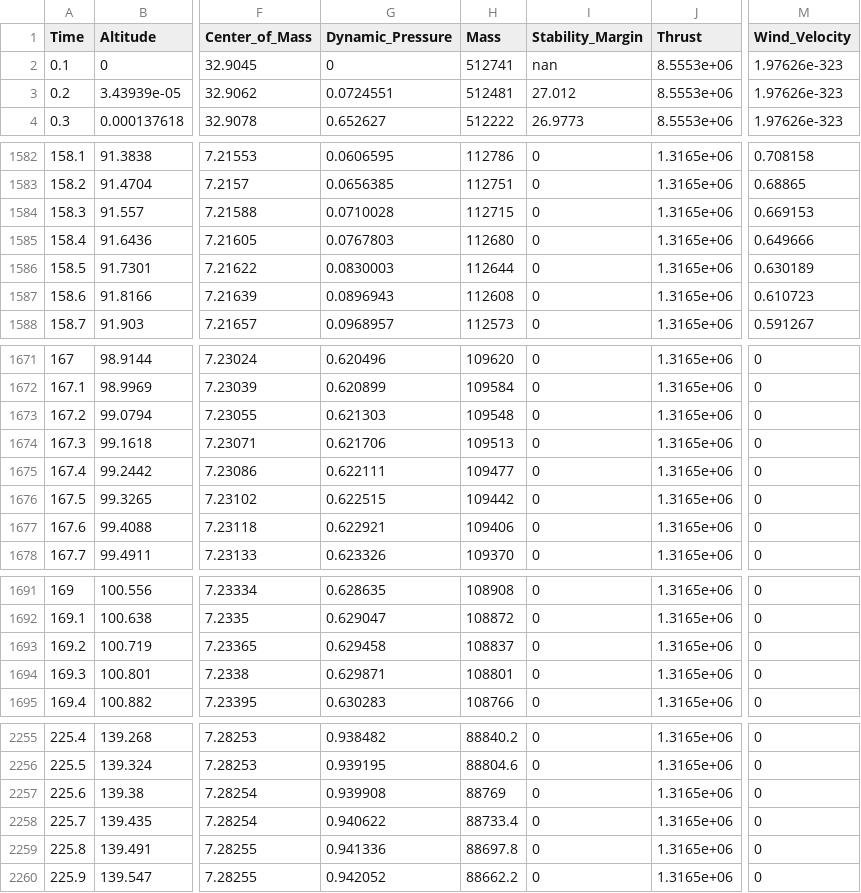
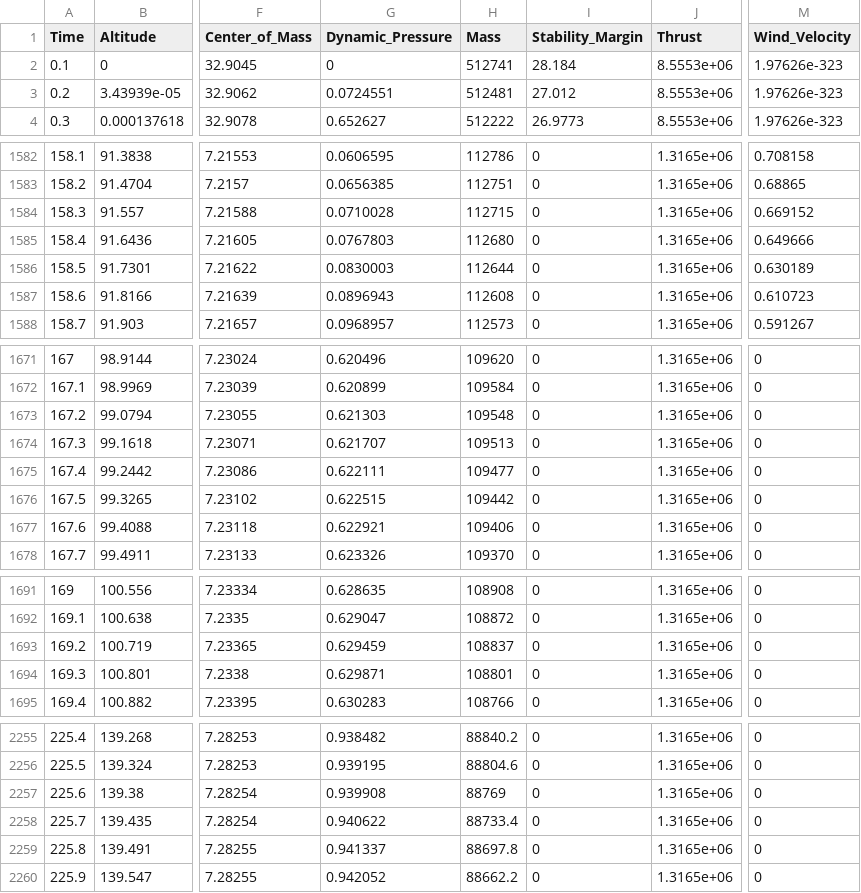
Before and after one commit to VladimirSmetana/BalDyn, a CSV file: output/insertion_dataset.csv, drawn as a sheet; only a part is shown, gaps mark what is left out; the diff covers the shown part only; the diff names each change by its address in the sheet, - before the commit and + after, or states it on an @@ line.

```diff
--- a/output/insertion_dataset.csv
+++ b/output/insertion_dataset.csv
-I2 (Stability_Margin): nan
+I2 (Stability_Margin): 28.184
-M1584 (Wind_Velocity): 0.669153
+M1584 (Wind_Velocity): 0.669152
-G1674 (Dynamic_Pressure): 0.621706
+G1674 (Dynamic_Pressure): 0.621707
-G1693 (Dynamic_Pressure): 0.629458
+G1693 (Dynamic_Pressure): 0.629459
-G2259 (Dynamic_Pressure): 0.941336
+G2259 (Dynamic_Pressure): 0.941337
```
Also changed, not shown: 3 edited cells elsewhere in this file, output/recovery_dataset.csv, 3 other files.
